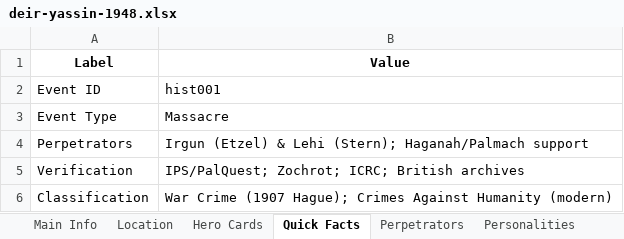
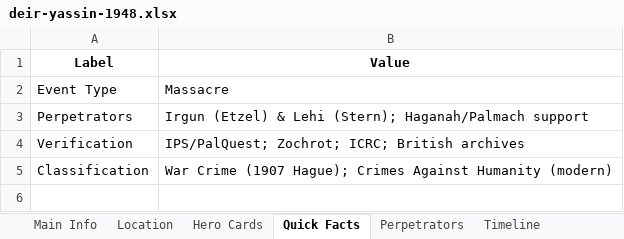
Before and after one commit to PalGenoPedia/PalGenoPedia, an Excel workbook: Pages/Historical_Massacres/deir-yassin-1948.xlsx, sheet Quick Facts, drawn as a sheet; values as stored, in another font and other column widths than the file's, no borders; the diff names each change by its address in the sheet, - before the commit and + after, or states it on an @@ line.

```diff
--- a/Pages/Historical_Massacres/deir-yassin-1948.xlsx (sheet Quick Facts)
+++ b/Pages/Historical_Massacres/deir-yassin-1948.xlsx (sheet Quick Facts)
-sheet tab: Personalities
-row 2: Event ID | hist001
```
Also changed, not shown: sheet Location, sheet War Crimes List, sheet Sources, sheet Hero Cards, sheet War Crimes Detail, sheet Timeline, 4 more sheets, other sheet tabs, 4 other files.
